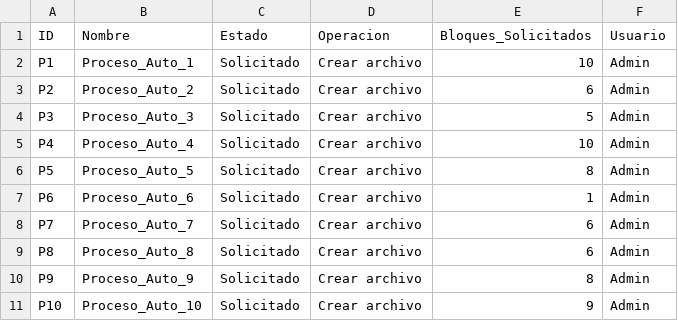
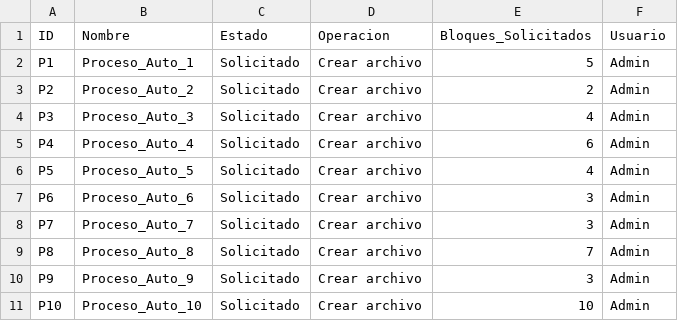
Before and after one commit to CodeSyss/ProyectoOS-2, a CSV file: Proyecto2-SO/procesos.csv, drawn as a sheet.

Commit message:
Cargar Procesos

```diff
--- a/Proyecto2-SO/procesos.csv
+++ b/Proyecto2-SO/procesos.csv
@@ -1,11 +1,11 @@
 ID,Nombre,Estado,Operacion,Bloques_Solicitados,Usuario
-"P1","Proceso_Auto_1","Solicitado","Crear archivo",10,"Admin"
-"P2","Proceso_Auto_2","Solicitado","Crear archivo",6,"Admin"
-"P3","Proceso_Auto_3","Solicitado","Crear archivo",5,"Admin"
-"P4","Proceso_Auto_4","Solicitado","Crear archivo",10,"Admin"
-"P5","Proceso_Auto_5","Solicitado","Crear archivo",8,"Admin"
-"P6","Proceso_Auto_6","Solicitado","Crear archivo",1,"Admin"
-"P7","Proceso_Auto_7","Solicitado","Crear archivo",6,"Admin"
-"P8","Proceso_Auto_8","Solicitado","Crear archivo",6,"Admin"
-"P9","Proceso_Auto_9","Solicitado","Crear archivo",8,"Admin"
-"P10","Proceso_Auto_10","Solicitado","Crear archivo",9,"Admin"
+"P1","Proceso_Auto_1","Solicitado","Crear archivo",5,"Admin"
+"P2","Proceso_Auto_2","Solicitado","Crear archivo",2,"Admin"
+"P3","Proceso_Auto_3","Solicitado","Crear archivo",4,"Admin"
+"P4","Proceso_Auto_4","Solicitado","Crear archivo",6,"Admin"
+"P5","Proceso_Auto_5","Solicitado","Crear archivo",4,"Admin"
+"P6","Proceso_Auto_6","Solicitado","Crear archivo",3,"Admin"
+"P7","Proceso_Auto_7","Solicitado","Crear archivo",3,"Admin"
+"P8","Proceso_Auto_8","Solicitado","Crear archivo",7,"Admin"
+"P9","Proceso_Auto_9","Solicitado","Crear archivo",3,"Admin"
+"P10","Proceso_Auto_10","Solicitado","Crear archivo",10,"Admin"
```
Also changed, not shown: 2 other files.
